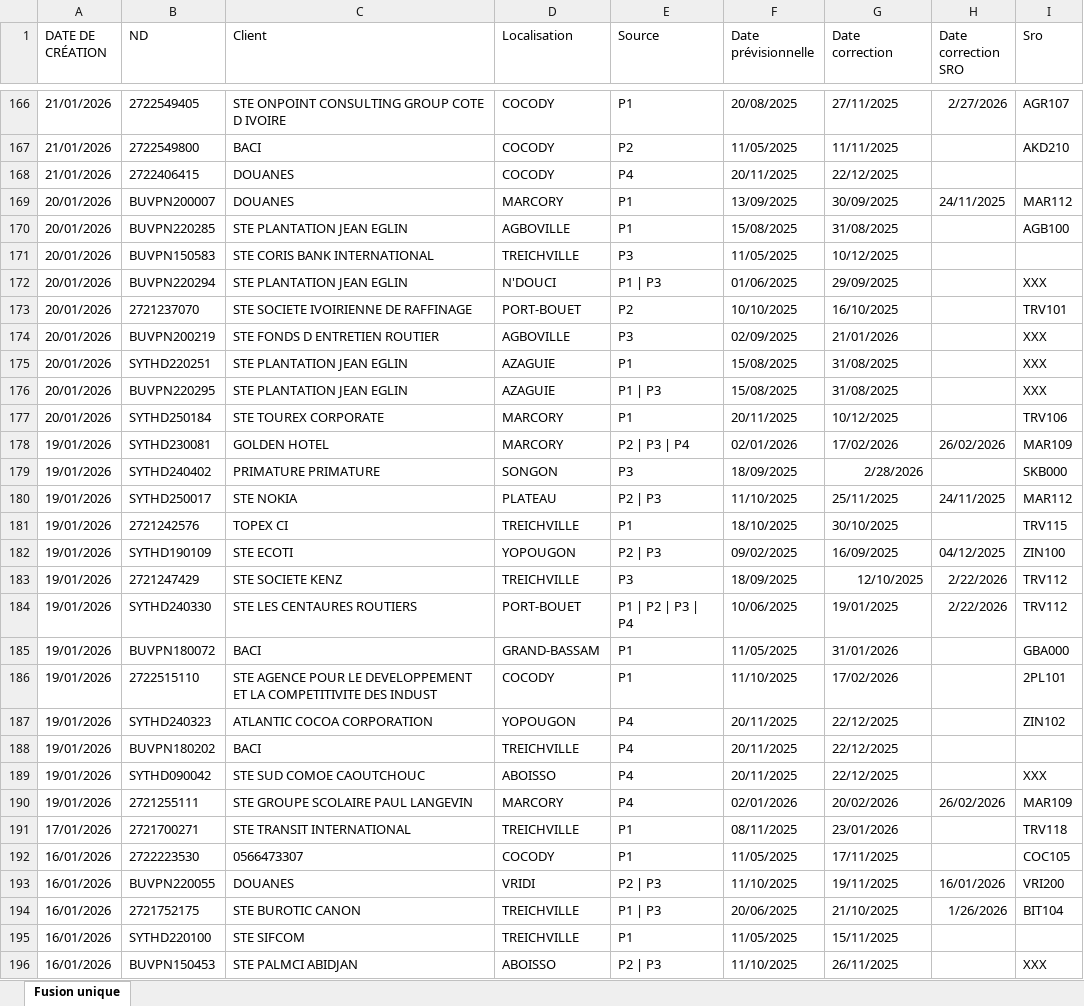
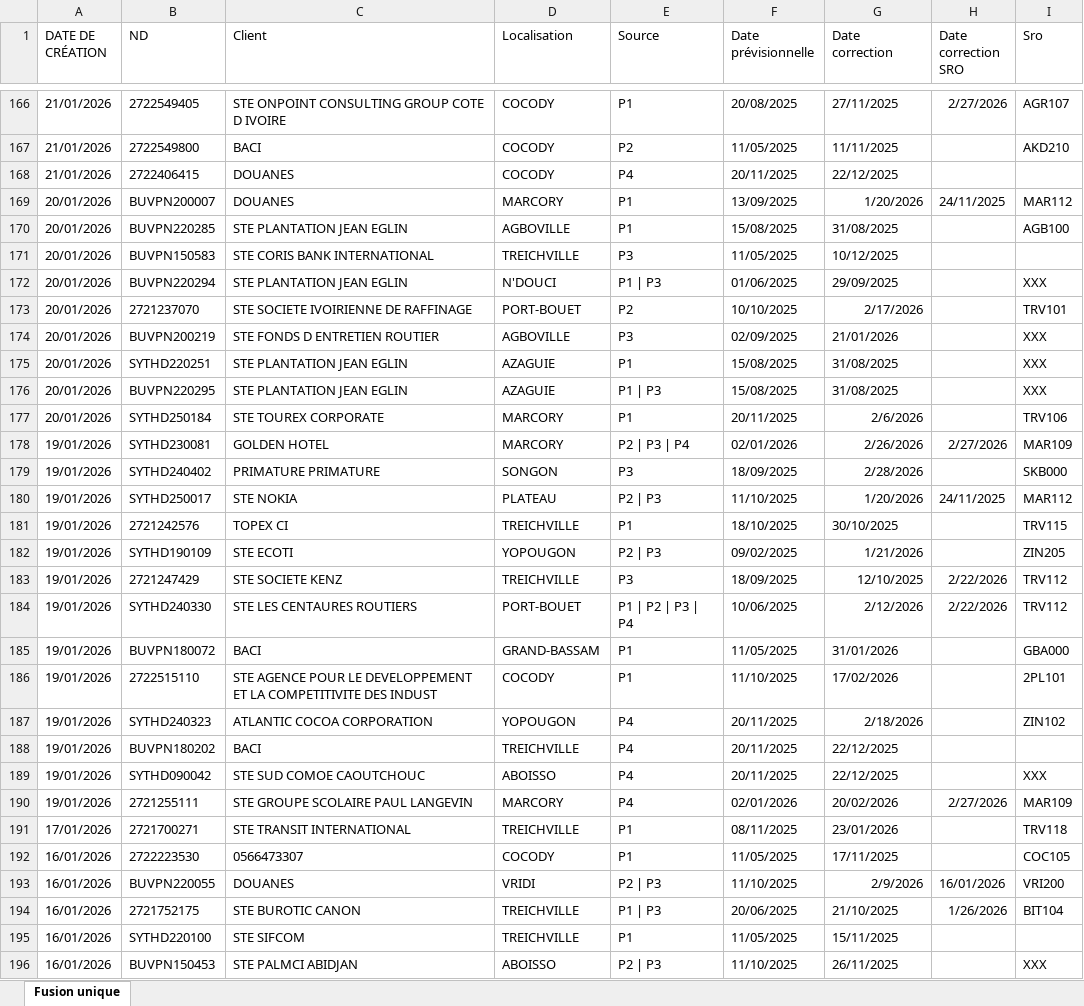
Before and after one commit to deanericthiemele-lab/ddms-site, an Excel workbook: planning.xlsx, sheet Fusion unique, drawn as a sheet; only a part is shown, gaps mark what is left out; values as stored, in another font and other column widths than the file's, no borders; the diff covers the shown part only; the diff names each change by its address in the sheet, - before the commit and + after, or states it on an @@ line.

Commit message:
Add files via upload

```diff
--- a/planning.xlsx (sheet Fusion unique)
+++ b/planning.xlsx (sheet Fusion unique)
-G169 (Date correction): 30/09/2025
+G169 (Date correction): 1/20/2026
-G173 (Date correction): 16/10/2025
+G173 (Date correction): 2/17/2026
-G177 (Date correction): 10/12/2025
+G177 (Date correction): 2/6/2026
-G178 (Date correction): 17/02/2026
+G178 (Date correction): 2/26/2026
-H178 (Date correction SRO): 26/02/2026
+H178 (Date correction SRO): 2/27/2026
-G180 (Date correction): 25/11/2025
+G180 (Date correction): 1/20/2026
-G182 (Date correction): 16/09/2025
+G182 (Date correction): 1/21/2026
-H182 (Date correction SRO): 04/12/2025
+H182 (Date correction SRO): (empty)
-I182 (Sro): ZIN100
+I182 (Sro): ZIN205
-G184 (Date correction): 19/01/2025
+G184 (Date correction): 2/12/2026
-G187 (Date correction): 22/12/2025
+G187 (Date correction): 2/18/2026
-H190 (Date correction SRO): 26/02/2026
+H190 (Date correction SRO): 2/27/2026
-G193 (Date correction): 19/11/2025
+G193 (Date correction): 2/9/2026
```
Also changed, not shown: 108 edited cells elsewhere in this sheet.
